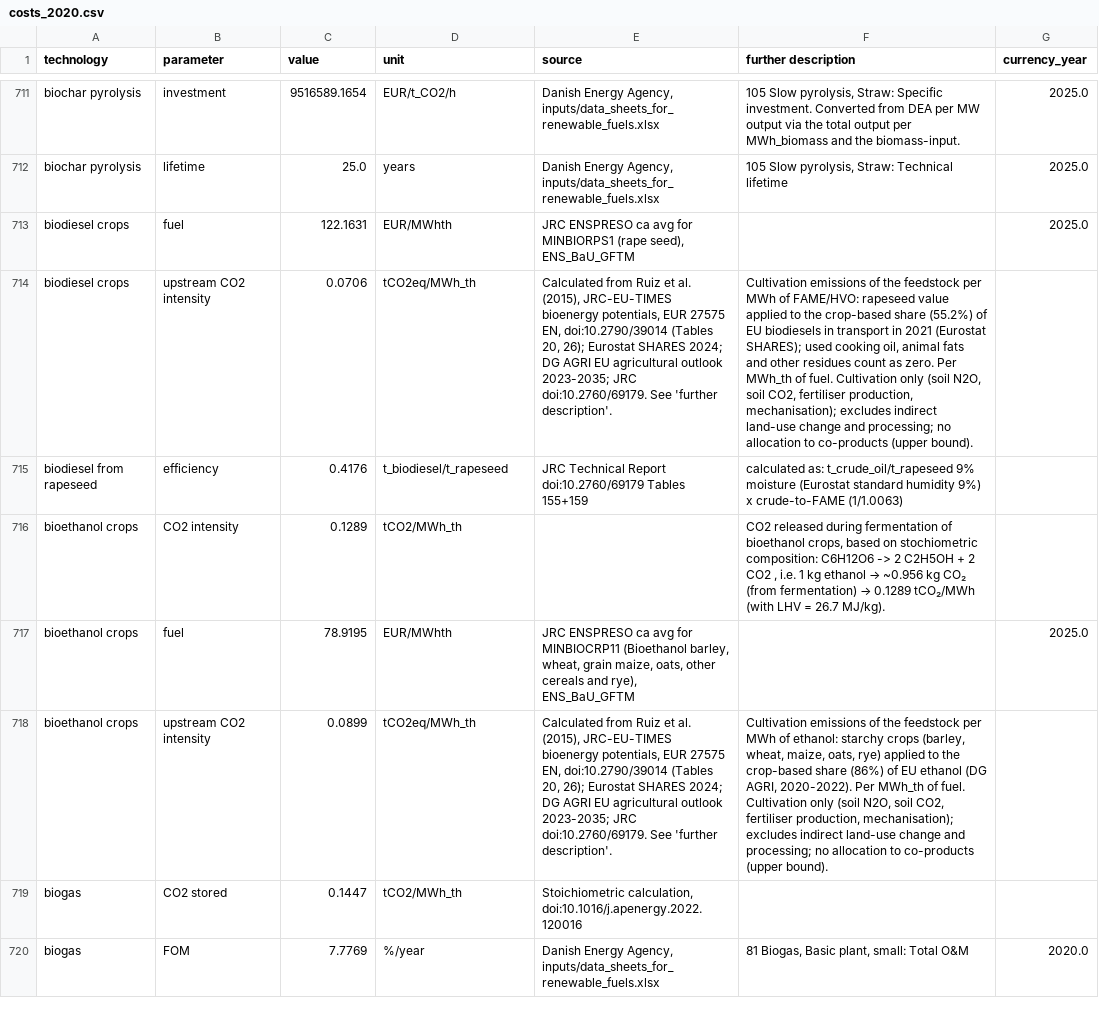
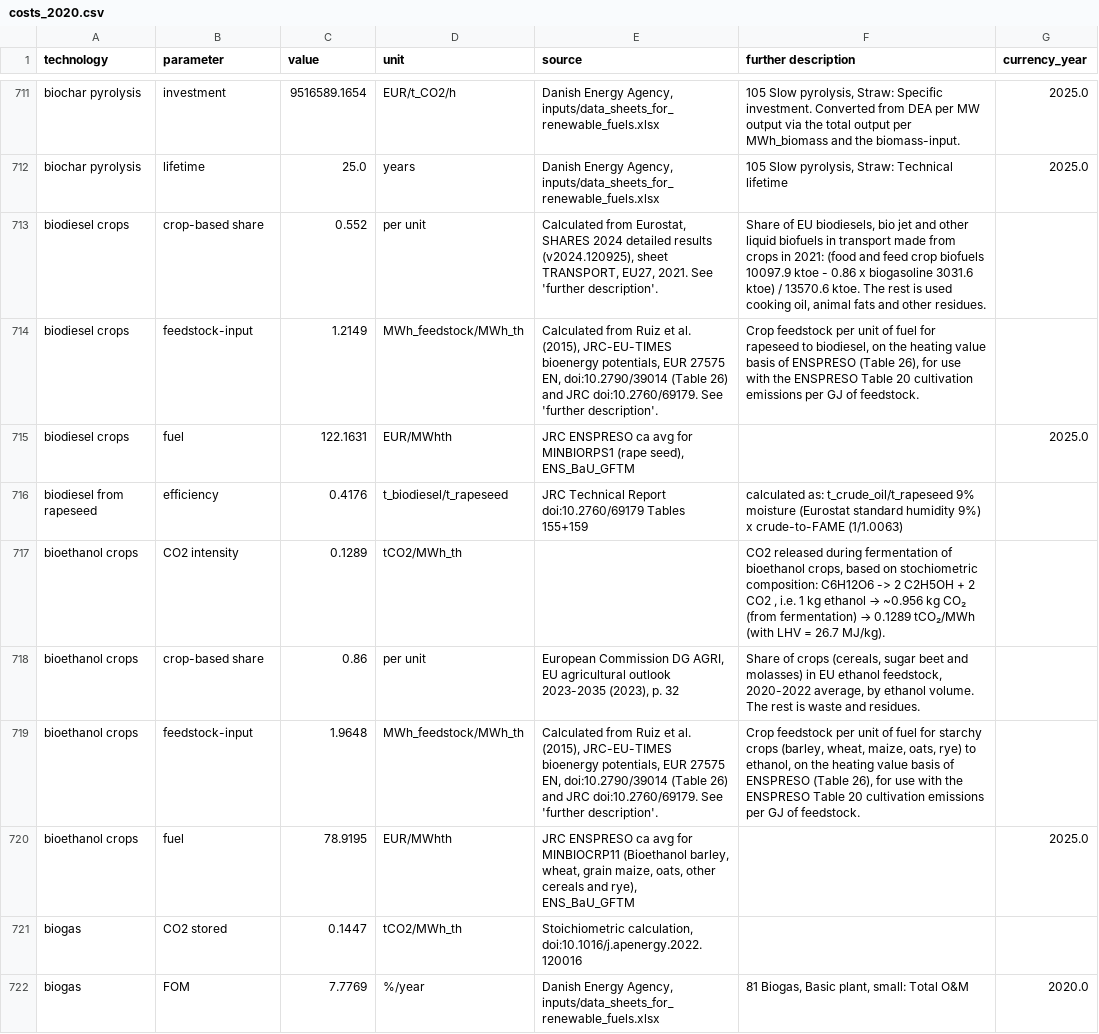
Before and after one commit to BertoGBG/technology-data, a CSV file: outputs/costs_2020.csv, drawn as a sheet; only a part is shown, gaps mark what is left out; removed rows and columns are numbered as before the commit, all else as after; the diff names each change by its address in the sheet, - before the commit and + after, or states it on an @@ line.

```diff
--- a/outputs/costs_2020.csv
+++ b/outputs/costs_2020.csv
+row 713: biodiesel crops | crop-based share | 0.552 | per unit | Calculated from Eurostat, SHARES 2024 detailed results (v2024.120925), sheet TRANSPORT, EU27, 2021. See 'further description'. | Share of EU biodiesels, bio jet and other liquid biofuels in transport made from crops in 2021: (food and feed crop biofuels 10097.9 ktoe - 0.86 x biogasoline 3031.6 ktoe) / 13570.6 ktoe. The rest is used cooking oil, animal fats and other residues.
+row 714: biodiesel crops | feedstock-input | 1.2149 | MWh_feedstock/MWh_th | Calculated from Ruiz et al. (2015), JRC-EU-TIMES bioenergy potentials, EUR 27575 EN, doi:10.2790/39014 (Table 26) and JRC doi:10.2760/69179. See 'further description'. | Crop feedstock per unit of fuel for rapeseed to biodiesel, on the heating value basis of ENSPRESO (Table 26), for use with the ENSPRESO Table 20 cultivation emissions per GJ of feedstock.
-row 714: biodiesel crops | upstream CO2 intensity | 0.0706 | tCO2eq/MWh_th | Calculated from Ruiz et al. (2015), JRC-EU-TIMES bioenergy potentials, EUR 27575 EN, doi:10.2790/39014 (Tables 20, 26); Eurostat SHARES 2024; DG AGRI EU agricultural outlook 2023-2035; JRC doi:10.2760/69179. See 'further description'. | Cultivation emissions of the feedstock per MWh of FAME/HVO: rapeseed value applied to the crop-based share (55.2%) of EU biodiesels in transport in 2021 (Eurostat SHARES); used cooking oil, animal fats and other residues count as zero. Per MWh_th of fuel. Cultivation only (soil N2O, soil CO2, fertiliser production, mechanisation); excludes indirect land-use change and processing; no allocation to co-products (upper bound).
+row 718: bioethanol crops | crop-based share | 0.86 | per unit | European Commission DG AGRI, EU agricultural outlook 2023-2035 (2023), p. 32 | Share of crops (cereals, sugar beet and molasses) in EU ethanol feedstock, 2020-2022 average, by ethanol volume. The rest is waste and residues.
+row 719: bioethanol crops | feedstock-input | 1.9648 | MWh_feedstock/MWh_th | Calculated from Ruiz et al. (2015), JRC-EU-TIMES bioenergy potentials, EUR 27575 EN, doi:10.2790/39014 (Table 26) and JRC doi:10.2760/69179. See 'further description'. | Crop feedstock per unit of fuel for starchy crops (barley, wheat, maize, oats, rye) to ethanol, on the heating value basis of ENSPRESO (Table 26), for use with the ENSPRESO Table 20 cultivation emissions per GJ of feedstock.
-row 718: bioethanol crops | upstream CO2 intensity | 0.0899 | tCO2eq/MWh_th | Calculated from Ruiz et al. (2015), JRC-EU-TIMES bioenergy potentials, EUR 27575 EN, doi:10.2790/39014 (Tables 20, 26); Eurostat SHARES 2024; DG AGRI EU agricultural outlook 2023-2035; JRC doi:10.2760/69179. See 'further description'. | Cultivation emissions of the feedstock per MWh of ethanol: starchy crops (barley, wheat, maize, oats, rye) applied to the crop-based share (86%) of EU ethanol (DG AGRI, 2020-2022). Per MWh_th of fuel. Cultivation only (soil N2O, soil CO2, fertiliser production, mechanisation); excludes indirect land-use change and processing; no allocation to co-products (upper bound).
```
Also changed, not shown: inputs/manual_input.csv, outputs/costs_2025.csv, 13 other files.
